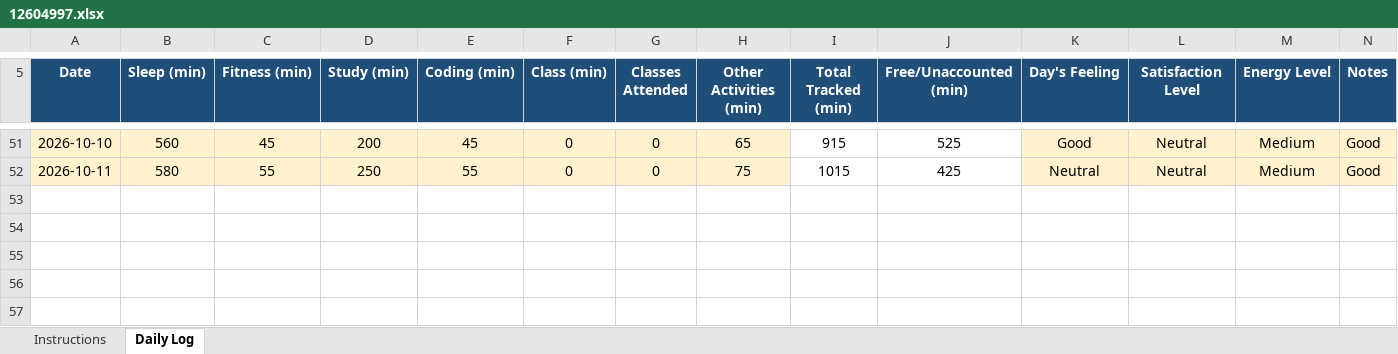
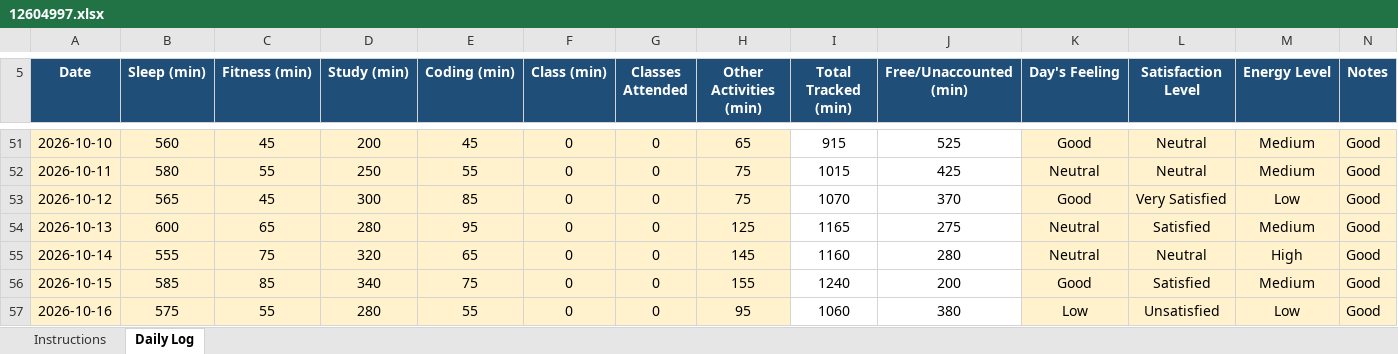
Before and after one commit to CHANDRABHAN2003-UX/CAP776, an Excel workbook: 12604997.xlsx, sheet Daily Log, drawn as a sheet; only a part is shown, gaps mark what is left out; values as stored, in another font and other column widths than the file's, no borders; conditional formats not drawn; the diff names each change by its address in the sheet, - before the commit and + after, or states it on an @@ line.

Commit message:
mainnew changes

```diff
--- a/12604997.xlsx (sheet Daily Log)
+++ b/12604997.xlsx (sheet Daily Log)
+row 53: 2026-10-12 | 565 | 45 | 300 | 85 | 0 | 0 | 75 | 1070 | 370 | Good | Very Satisfied | Low | Good
+row 54: 2026-10-13 | 600 | 65 | 280 | 95 | 0 | 0 | 125 | 1165 | 275 | Neutral | Satisfied | Medium | Good
+row 55: 2026-10-14 | 555 | 75 | 320 | 65 | 0 | 0 | 145 | 1160 | 280 | Neutral | Neutral | High | Good
+row 56: 2026-10-15 | 585 | 85 | 340 | 75 | 0 | 0 | 155 | 1240 | 200 | Good | Satisfied | Medium | Good
+row 57: 2026-10-16 | 575 | 55 | 280 | 55 | 0 | 0 | 95 | 1060 | 380 | Low | Unsatisfied | Low | Good
```
